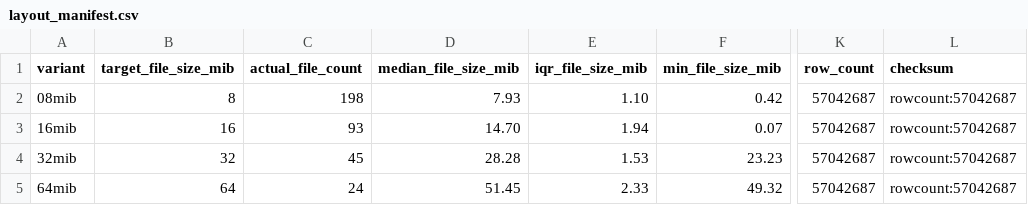
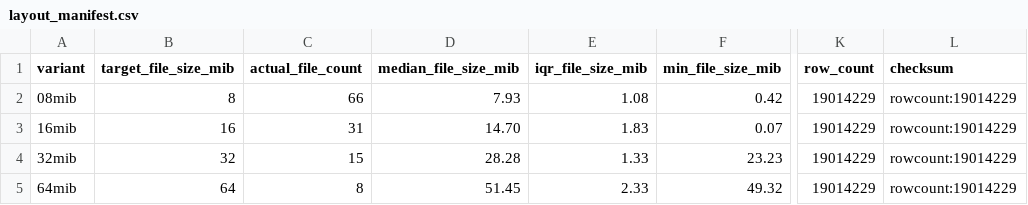
Before and after one commit to Data-Systems-and-Intelligent-Computing/DSIC-2604, a CSV file: data/manifests/layout_manifest.csv, drawn as a sheet; only a part is shown, gaps mark what is left out; the diff names each change by its address in the sheet, - before the commit and + after, or states it on an @@ line.

```diff
--- a/data/manifests/layout_manifest.csv
+++ b/data/manifests/layout_manifest.csv
-C2 (actual_file_count): 198
+C2 (actual_file_count): 66
-E2 (iqr_file_size_mib): 1.10
+E2 (iqr_file_size_mib): 1.08
-K2:K5 (row_count): 57042687
+K2:K5 (row_count): 19014229
-L2:L5 (checksum): rowcount:57042687
+L2:L5 (checksum): rowcount:19014229
-C3 (actual_file_count): 93
+C3 (actual_file_count): 31
-E3 (iqr_file_size_mib): 1.94
+E3 (iqr_file_size_mib): 1.83
-C4 (actual_file_count): 45
+C4 (actual_file_count): 15
-E4 (iqr_file_size_mib): 1.53
+E4 (iqr_file_size_mib): 1.33
-C5 (actual_file_count): 24
+C5 (actual_file_count): 8
```
Also changed, not shown: data/manifests/write_cost_manifest.csv, results/tables/write_guardrail_trade_off_table.csv, 5 other files.
